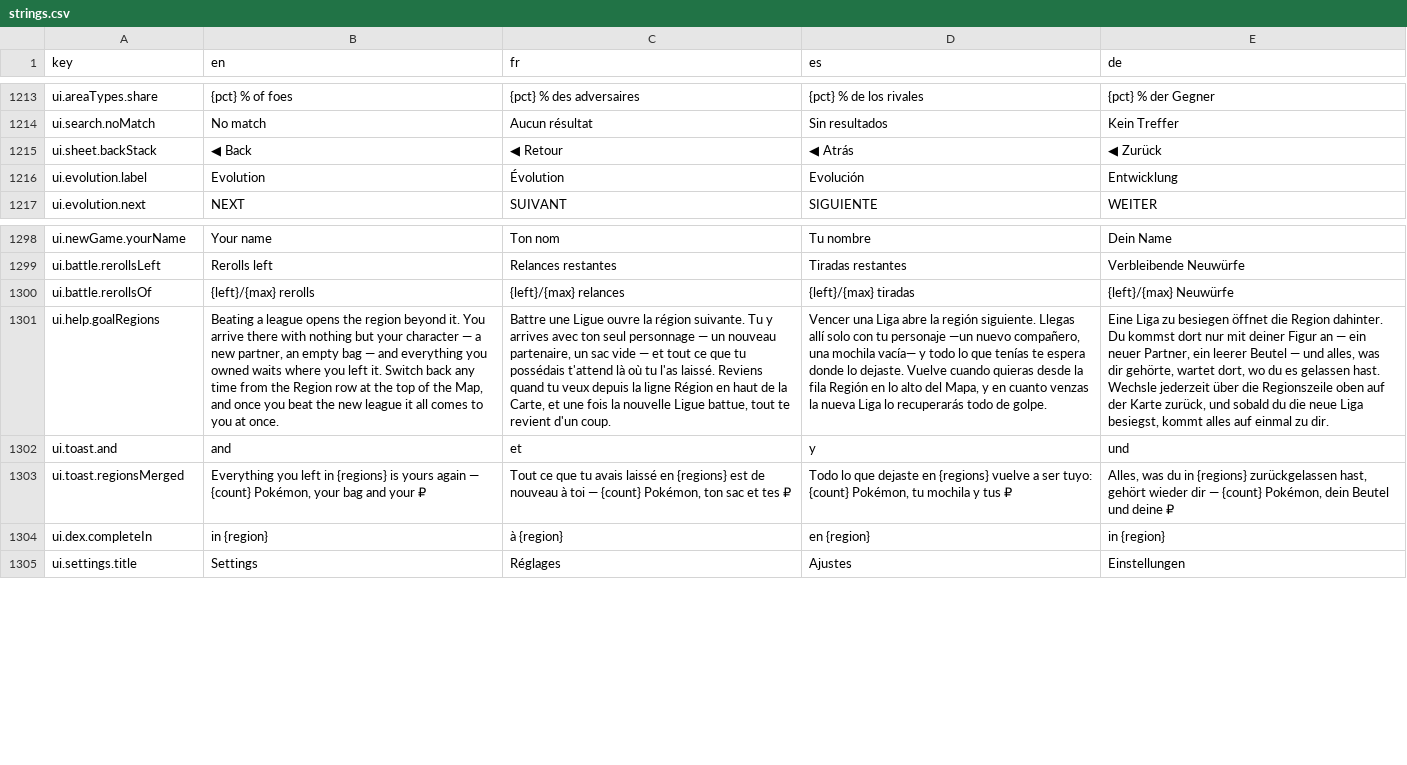
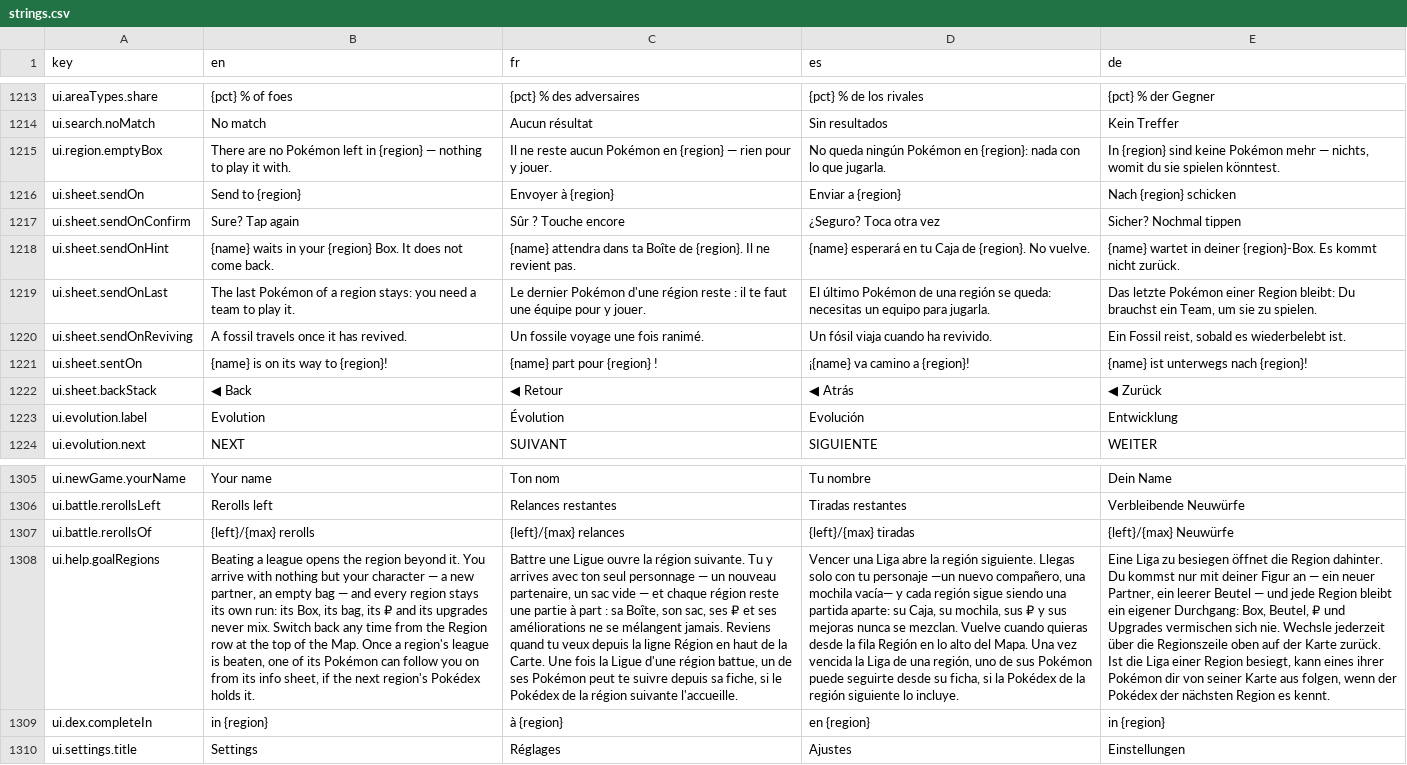
Before and after one commit to Splifingald/pokedice, a CSV file: src/i18n/strings.csv, drawn as a sheet; only a part is shown, gaps mark what is left out; removed rows and columns are numbered as before the commit, all else as after; the diff names each change by its address in the sheet, - before the commit and + after, or states it on an @@ line.

```diff
--- a/src/i18n/strings.csv
+++ b/src/i18n/strings.csv
+row 1215: ui.region.emptyBox | There are no Pokémon left in {region} — nothing to play it with. | Il ne reste aucun Pokémon en {region} — rien pour y jouer. | No queda ningún Pokémon en {region}: nada con lo que jugarla. | In {region} sind keine Pokémon mehr — nichts, womit du sie spielen könntest.
+row 1216: ui.sheet.sendOn | Send to {region} | Envoyer à {region} | Enviar a {region} | Nach {region} schicken
+row 1217: ui.sheet.sendOnConfirm | Sure? Tap again | Sûr ? Touche encore | ¿Seguro? Toca otra vez | Sicher? Nochmal tippen
+row 1218: ui.sheet.sendOnHint | {name} waits in your {region} Box. It does not come back. | {name} attendra dans ta Boîte de {region}. Il ne revient pas. | {name} esperará en tu Caja de {region}. No vuelve. | {name} wartet in deiner {region}-Box. Es kommt nicht zurück.
+row 1219: ui.sheet.sendOnLast | The last Pokémon of a region stays: you need a team to play it. | Le dernier Pokémon d'une région reste : il te faut une équipe pour y jouer. | El último Pokémon de una región se queda: necesitas un equipo para jugarla. | Das letzte Pokémon einer Region bleibt: Du brauchst ein Team, um sie zu spielen.
+row 1220: ui.sheet.sendOnReviving | A fossil travels once it has revived. | Un fossile voyage une fois ranimé. | Un fósil viaja cuando ha revivido. | Ein Fossil reist, sobald es wiederbelebt ist.
+row 1221: ui.sheet.sentOn | {name} is on its way to {region}! | {name} part pour {region} ! | ¡{name} va camino a {region}! | {name} ist unterwegs nach {region}!
-B1308 (en): …You arrive there with nothing but your character — a new partner, an empty bag — and everything you owned waits where you left it. Switch back any time from the Region row at the top of the Map, and once you beat the new league it all comes to you at once.
+B1308 (en): …You arrive with nothing but your character — a new partner, an empty bag — and every region stays its own run: its Box, its bag, its ₽ and its upgrades never mix. Switch back any time from the Region row at the top of the Map. Once a region's league is beaten, one of its Pokémon can follow you on from its info sheet, if the next region's Pokédex holds it.
-C1308 (fr): …— et tout ce que tu possédais t'attend là où tu l'as laissé. Reviens quand tu veux depuis la ligne Région en haut de la Carte, et une fois la nouvelle Ligue battue, tout te revient d'un coup.
+C1308 (fr): …— et chaque région reste une partie à part : sa Boîte, son sac, ses ₽ et ses améliorations ne se mélangent jamais. Reviens quand tu veux depuis la ligne Région en haut de la Carte. Une fois la Ligue d'une région battue, un de ses Pokémon peut te suivre depuis sa fiche, si le Pokédex de la région suivante l'accueille.
-D1308 (es): …siguiente. Llegas allí solo con tu personaje —un nuevo compañero, una mochila vacía— y todo lo que tenías te espera donde lo dejaste. Vuelve cuando quieras desde la fila Región en lo alto del Mapa, y en cuanto venzas la nueva Liga lo recuperarás todo de golpe.
+D1308 (es): …siguiente. Llegas solo con tu personaje —un nuevo compañero, una mochila vacía— y cada región sigue siendo una partida aparte: su Caja, su mochila, sus ₽ y sus mejoras nunca se mezclan. Vuelve cuando quieras desde la fila Región en lo alto del Mapa. Una vez vencida la Liga de una región, uno de sus Pokémon puede seguirte desde su ficha, si la Pokédex de la región siguiente lo incluye.
-E1308 (de): …Du kommst dort nur mit deiner Figur an — ein neuer Partner, ein leerer Beutel — und alles, was dir gehörte, wartet dort, wo du es gelassen hast. Wechsle jederzeit über die Regionszeile oben auf der Karte zurück, und sobald du die neue Liga besiegst, kommt alles auf einmal zu dir.
+E1308 (de): …Du kommst nur mit deiner Figur an — ein neuer Partner, ein leerer Beutel — und jede Region bleibt ein eigener Durchgang: Box, Beutel, ₽ und Upgrades vermischen sich nie. Wechsle jederzeit über die Regionszeile oben auf der Karte zurück. Ist die Liga einer Region besiegt, kann eines ihrer Pokémon dir von seiner Karte aus folgen, wenn der Pokédex der nächsten Region es kennt.
-row 1302: ui.toast.and | and | et | y | und
-row 1303: ui.toast.regionsMerged | Everything you left in {regions} is yours again — {count} Pokémon, your bag and your ₽ | Tout ce que tu avais laissé en {regions} est de nouveau à toi — {count} Pokémon, ton sac et tes ₽ | Todo lo que dejaste en {regions} vuelve a ser tuyo: {count} Pokémon, tu mochila y tus ₽ | Alles, was du in {regions} zurückgelassen hast, gehört wieder dir — {count} Pokémon, dein Beutel und deine ₽
```
Also changed, not shown: 11 other files.
